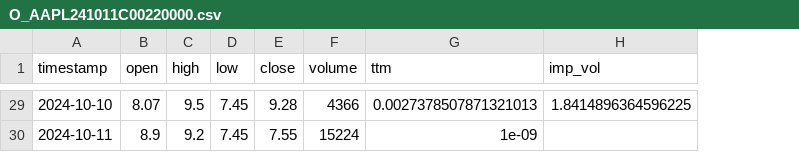
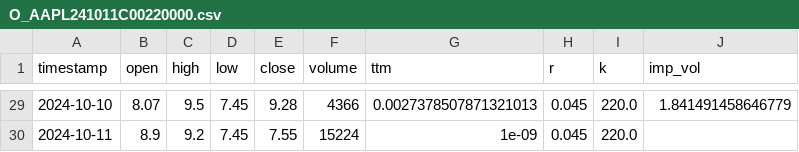
Before and after one commit to StevenYang23/Volatility-based_Quant_Strategy, a CSV file: DataSet/O_AAPL241011C00220000.csv, drawn as a sheet; only a part is shown, gaps mark what is left out; addresses are those after the commit; the diff covers the shown part only; the diff names each change by its address in the sheet, - before the commit and + after, or states it on an @@ line.

```diff
--- a/DataSet/O_AAPL241011C00220000.csv
+++ b/DataSet/O_AAPL241011C00220000.csv
+column H (r), rows 29-30: 0.045 | 0.045
+column I (k), rows 29-30: 220.0 | 220.0
-J29 (imp_vol): 1.8414896364596225
+J29 (imp_vol): 1.841491458646779
```
Also changed, not shown: 27 edited cells elsewhere in this file, DataSet/O_AAPL241011P00220000.csv, DataSet/O_AAPL250411C00235000.csv, 57 other files.
